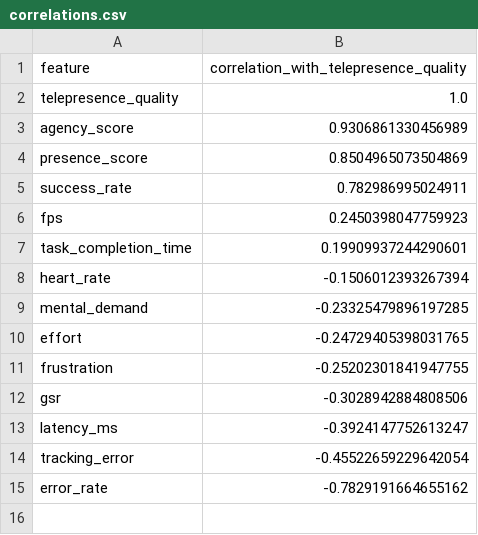
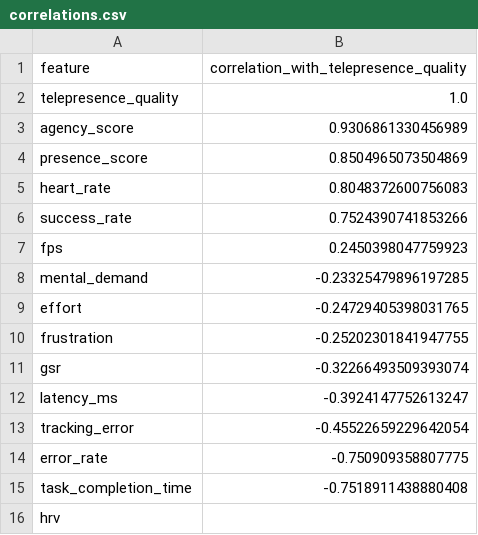
Before and after one commit to tejamah/Catem, a CSV file: outputs/tables/correlations.csv, drawn as a sheet.

```diff
--- a/outputs/tables/correlations.csv
+++ b/outputs/tables/correlations.csv
@@ -4,6 +4,5 @@ agency_score,0.9306861330456989
 presence_score,0.8504965073504869
-success_rate,0.782986995024911
+heart_rate,0.8048372600756083
+success_rate,0.7524390741853266
 fps,0.2450398047759923
-task_completion_time,0.19909937244290601
-heart_rate,-0.1506012393267394
 mental_demand,-0.23325479896197285
@@ -11,5 +10,7 @@ effort,-0.24729405398031765
 frustration,-0.25202301841947755
-gsr,-0.3028942884808506
+gsr,-0.32266493509393074
 latency_ms,-0.3924147752613247
 tracking_error,-0.45522659229642054
-error_rate,-0.7829191664655162
+error_rate,-0.750909358807775
+task_completion_time,-0.7518911438880408
+hrv,
```
Also changed, not shown: CATEM/outputs/catem_v1_correlations.csv, CATEM/outputs/catem_v1_regression.csv, 29 other files.
